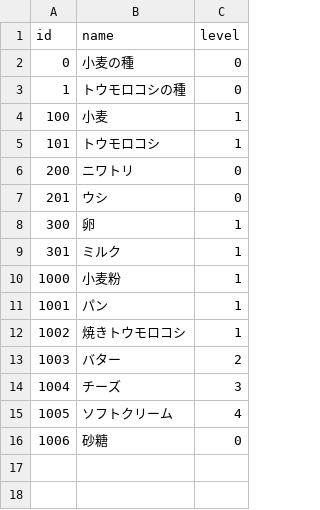
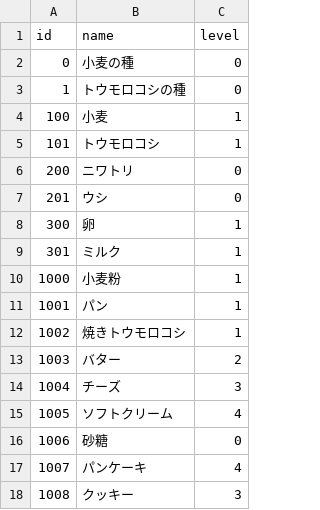
Before and after one commit to takishita2nd/FarmGame, a CSV file: FarmGame/Resource/item.csv, drawn as a sheet.

```diff
--- a/FarmGame/Resource/item.csv
+++ b/FarmGame/Resource/item.csv
@@ -16 +16,3 @@ id,name,level
 1006,砂糖,0
+1007,パンケーキ,4
+1008,クッキー,3
```
Also changed, not shown: 17 other files.
